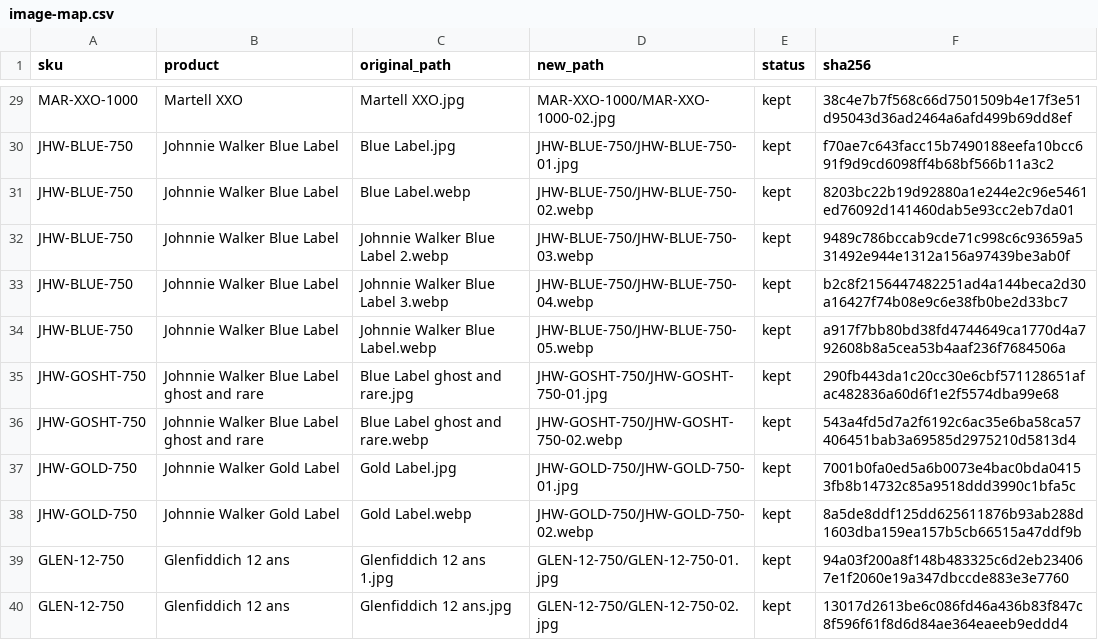
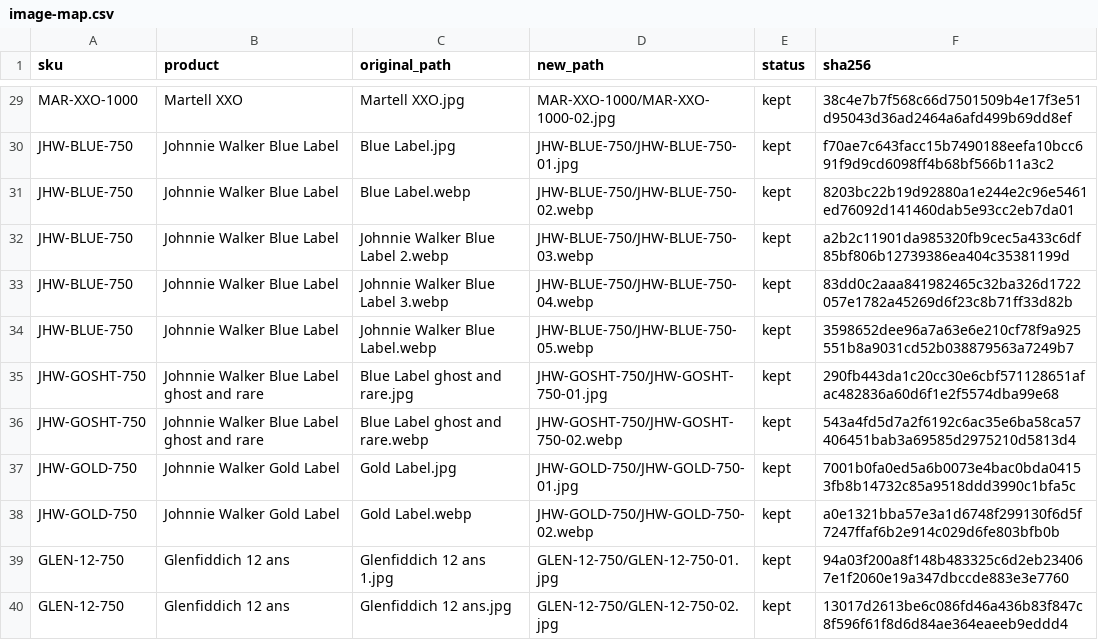
Before and after one commit to barakayamungu01-creator/kin-vin-spiritueux, a CSV file: assets/images-produits-classes/image-map.csv, drawn as a sheet; only a part is shown, gaps mark what is left out; the diff covers the shown part only.

Commit message:
Ajout upload images produits vers Supabase Storage

```diff
--- a/assets/images-produits-classes/image-map.csv
+++ b/assets/images-produits-classes/image-map.csv
@@ -31,5 +31,5 @@ JHW-BLUE-750;Johnnie Walker Blue Label;Blue Label.jpg;JHW-BLUE-750/JHW-BLUE-750-
 JHW-BLUE-750;Johnnie Walker Blue Label;Blue Label.webp;JHW-BLUE-750/JHW-BLUE-750-02.webp;kept;8203bc22b19d92880a1e244e2c96e5461ed76092d141460dab5e93cc2eb7da01
-JHW-BLUE-750;Johnnie Walker Blue Label;Johnnie Walker Blue Label 2.webp;JHW-BLUE-750/JHW-BLUE-750-03.webp;kept;9489c786bccab9cde71c998c6c93659a531492e944e1312a156a97439be3ab0f
-JHW-BLUE-750;Johnnie Walker Blue Label;Johnnie Walker Blue Label 3.webp;JHW-BLUE-750/JHW-BLUE-750-04.webp;kept;b2c8f2156447482251ad4a144beca2d30a16427f74b08e9c6e38fb0be2d33bc7
-JHW-BLUE-750;Johnnie Walker Blue Label;Johnnie Walker Blue Label.webp;JHW-BLUE-750/JHW-BLUE-750-05.webp;kept;a917f7bb80bd38fd4744649ca1770d4a792608b8a5cea53b4aaf236f7684506a
+JHW-BLUE-750;Johnnie Walker Blue Label;Johnnie Walker Blue Label 2.webp;JHW-BLUE-750/JHW-BLUE-750-03.webp;kept;a2b2c11901da985320fb9cec5a433c6df85bf806b12739386ea404c35381199d
+JHW-BLUE-750;Johnnie Walker Blue Label;Johnnie Walker Blue Label 3.webp;JHW-BLUE-750/JHW-BLUE-750-04.webp;kept;83dd0c2aaa841982465c32ba326d1722057e1782a45269d6f23c8b71ff33d82b
+JHW-BLUE-750;Johnnie Walker Blue Label;Johnnie Walker Blue Label.webp;JHW-BLUE-750/JHW-BLUE-750-05.webp;kept;3598652dee96a7a63e6e210cf78f9a925551b8a9031cd52b038879563a7249b7
 JHW-GOSHT-750;Johnnie Walker Blue Label ghost and rare;Blue Label  ghost and rare.jpg;JHW-GOSHT-750/JHW-GOSHT-750-01.jpg;kept;290fb443da1c20cc30e6cbf571128651afac482836a60d6f1e2f5574dba99e68
@@ -37,3 +37,3 @@ JHW-GOSHT-750;Johnnie Walker Blue Label ghost and rare;Blue Label  ghost and rar
 JHW-GOLD-750;Johnnie Walker Gold Label;Gold Label.jpg;JHW-GOLD-750/JHW-GOLD-750-01.jpg;kept;7001b0fa0ed5a6b0073e4bac0bda04153fb8b14732c85a9518ddd3990c1bfa5c
-JHW-GOLD-750;Johnnie Walker Gold Label;Gold Label.webp;JHW-GOLD-750/JHW-GOLD-750-02.webp;kept;8a5de8ddf125dd625611876b93ab288d1603dba159ea157b5cb66515a47ddf9b
+JHW-GOLD-750;Johnnie Walker Gold Label;Gold Label.webp;JHW-GOLD-750/JHW-GOLD-750-02.webp;kept;a0e1321bba57e3a1d6748f299130f6d5f7247ffaf6b2e914c029d6fe803bfb0b
 GLEN-12-750;Glenfiddich 12 ans;Glenfiddich 12 ans 1.jpg;GLEN-12-750/GLEN-12-750-01.jpg;kept;94a03f200a8f148b483325c6d2eb234067e1f2060e19a347dbccde883e3e7760
```
Also changed, not shown: 11 edited cells elsewhere in this file, 17 other files.
